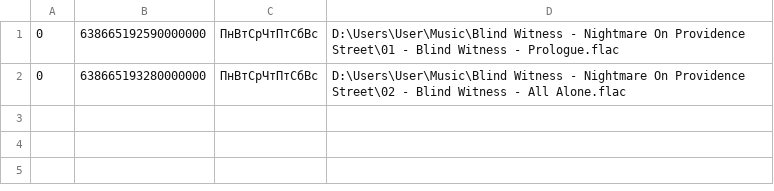
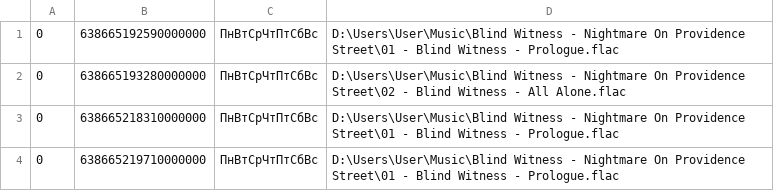
Before and after one commit to okovtun/PV_318_WIN, a CSV file: WindowsForms/Clock/Fonts/alarms.csv, drawn as a sheet.

```diff
--- a/WindowsForms/Clock/Fonts/alarms.csv
+++ b/WindowsForms/Clock/Fonts/alarms.csv
@@ -2 +2,3 @@
 0,638665193280000000,ПнВтСрЧтПтСбВс,D:\Users\User\Music\Blind Witness - Nightmare On Providence Street\02 - Blind Witness - All Alone.flac
+0,638665218310000000,ПнВтСрЧтПтСбВс,D:\Users\User\Music\Blind Witness - Nightmare On Providence Street\01 - Blind Witness - Prologue.flac
+0,638665219710000000,ПнВтСрЧтПтСбВс,D:\Users\User\Music\Blind Witness - Nightmare On Providence Street\01 - Blind Witness - Prologue.flac
```
Also changed, not shown: 2 other files.
